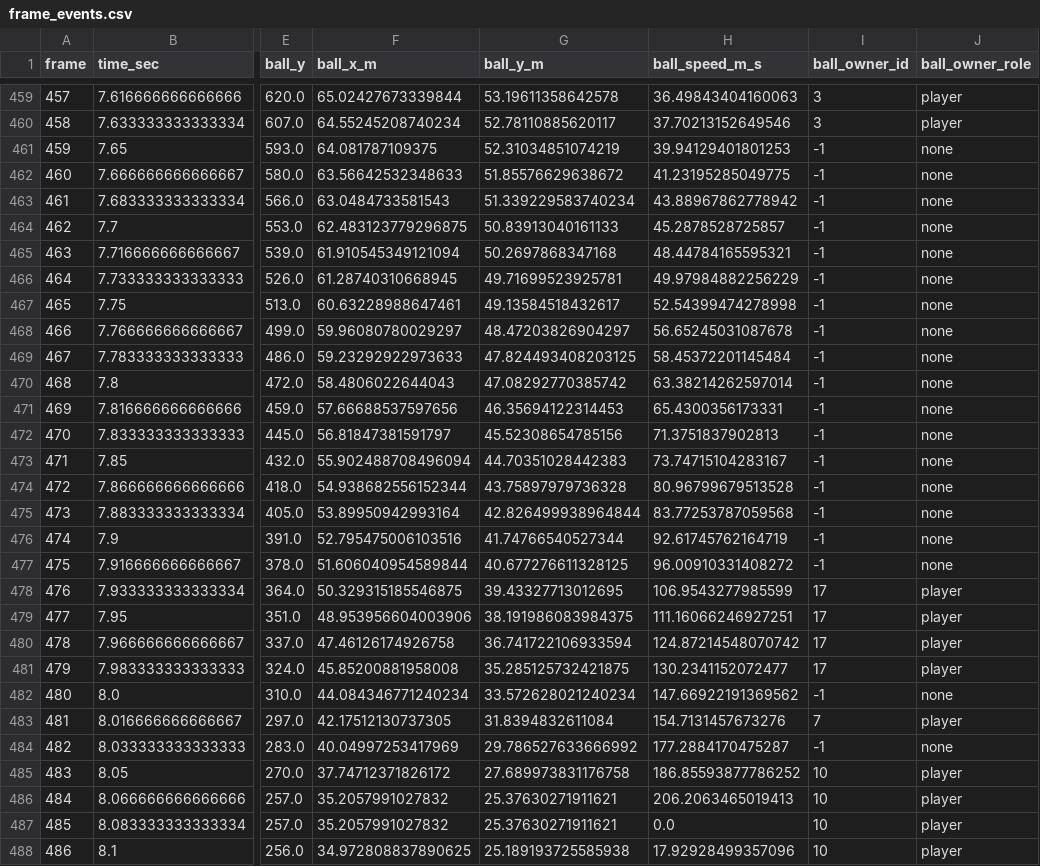
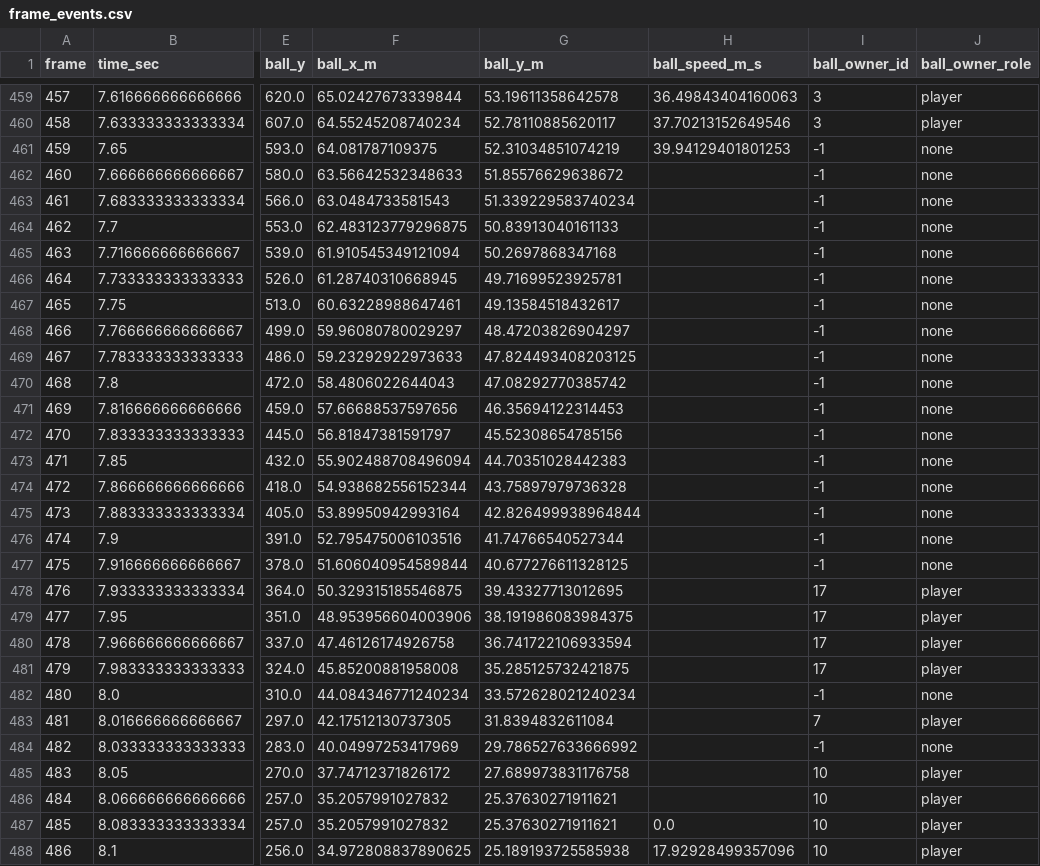
Before and after one commit to lounico84/Computer-Vision-FCH, a CSV file: analytics/frame_events.csv, drawn as a sheet; only a part is shown, gaps mark what is left out; the diff covers the shown part only; the diff names each change by its address in the sheet, - before the commit and + after, or states it on an @@ line.

Commit message:
added higher confidence for ball

```diff
--- a/analytics/frame_events.csv
+++ b/analytics/frame_events.csv
-H462 (ball_speed_m_s): 41.23195285049775
+H462 (ball_speed_m_s): (empty)
-H463 (ball_speed_m_s): 43.88967862778942
+H463 (ball_speed_m_s): (empty)
-H464 (ball_speed_m_s): 45.2878528725857
+H464 (ball_speed_m_s): (empty)
-H465 (ball_speed_m_s): 48.44784165595321
+H465 (ball_speed_m_s): (empty)
-H466 (ball_speed_m_s): 49.97984882256229
+H466 (ball_speed_m_s): (empty)
-H467 (ball_speed_m_s): 52.54399474278998
+H467 (ball_speed_m_s): (empty)
-H468 (ball_speed_m_s): 56.65245031087678
+H468 (ball_speed_m_s): (empty)
-H469 (ball_speed_m_s): 58.45372201145484
+H469 (ball_speed_m_s): (empty)
-H470 (ball_speed_m_s): 63.38214262597014
+H470 (ball_speed_m_s): (empty)
-H471 (ball_speed_m_s): 65.4300356173331
+H471 (ball_speed_m_s): (empty)
-H472 (ball_speed_m_s): 71.3751837902813
+H472 (ball_speed_m_s): (empty)
-H473 (ball_speed_m_s): 73.74715104283167
+H473 (ball_speed_m_s): (empty)
-H474 (ball_speed_m_s): 80.96799679513528
+H474 (ball_speed_m_s): (empty)
-H475 (ball_speed_m_s): 83.77253787059568
+H475 (ball_speed_m_s): (empty)
-H476 (ball_speed_m_s): 92.61745762164719
+H476 (ball_speed_m_s): (empty)
-H477 (ball_speed_m_s): 96.00910331408272
+H477 (ball_speed_m_s): (empty)
-H478 (ball_speed_m_s): 106.9543277985599
+H478 (ball_speed_m_s): (empty)
-H479 (ball_speed_m_s): 111.16066246927251
+H479 (ball_speed_m_s): (empty)
-H480 (ball_speed_m_s): 124.87214548070742
+H480 (ball_speed_m_s): (empty)
-H481 (ball_speed_m_s): 130.2341152072477
+H481 (ball_speed_m_s): (empty)
-H482 (ball_speed_m_s): 147.66922191369562
+H482 (ball_speed_m_s): (empty)
-H483 (ball_speed_m_s): 154.7131457673276
+H483 (ball_speed_m_s): (empty)
-H484 (ball_speed_m_s): 177.2884170475287
+H484 (ball_speed_m_s): (empty)
-H485 (ball_speed_m_s): 186.85593877786252
+H485 (ball_speed_m_s): (empty)
-H486 (ball_speed_m_s): 206.2063465019413
+H486 (ball_speed_m_s): (empty)
```
Also changed, not shown: 54 edited cells elsewhere in this file, 6 other files.
